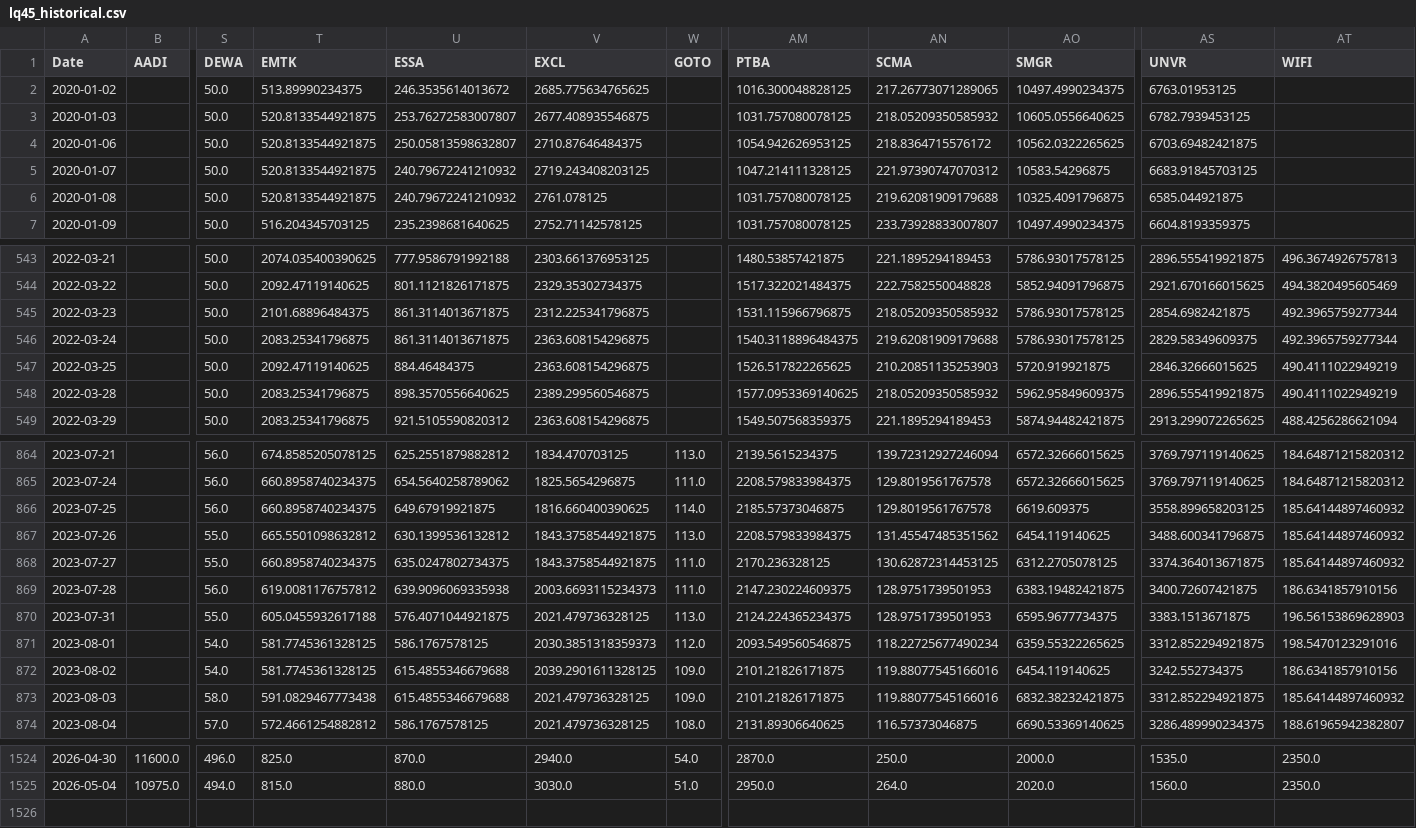
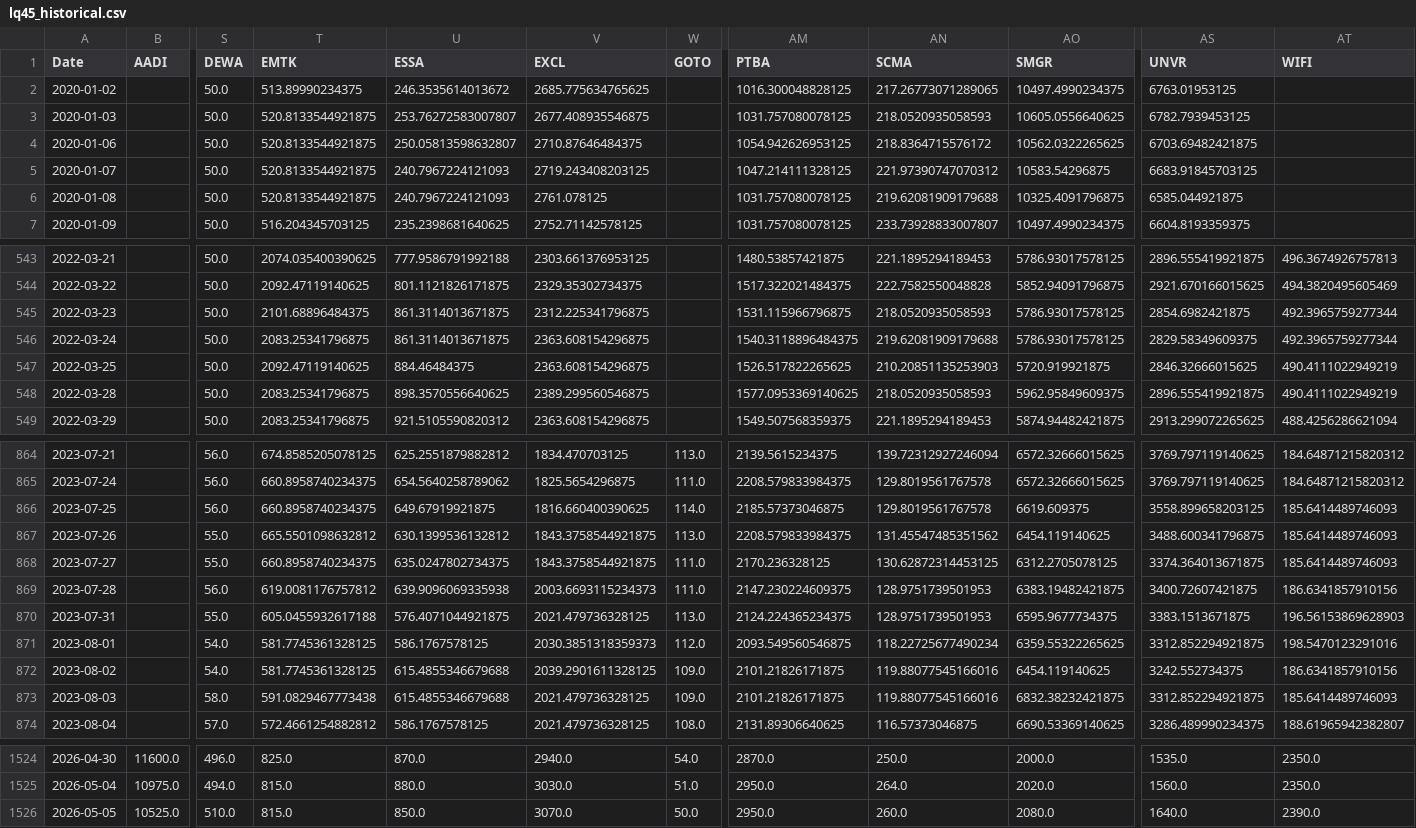
Before and after one commit to maxrumbo/CapstoneProject_CC26-PSU329, a CSV file: data-scientist/saham/data/lq45_historical.csv, drawn as a sheet; only a part is shown, gaps mark what is left out; rows hold the shown columns only; the diff covers the shown part only; the diff names each change by its address in the sheet, - before the commit and + after, or states it on an @@ line.

```diff
--- a/data-scientist/saham/data/lq45_historical.csv
+++ b/data-scientist/saham/data/lq45_historical.csv
-AN3 (SCMA): 218.05209350585932
+AN3 (SCMA): 218.0520935058593
-U5:U6 (ESSA): 240.79672241210932
+U5:U6 (ESSA): 240.7967224121093
-AN545 (SCMA): 218.05209350585932
+AN545 (SCMA): 218.0520935058593
-AN548 (SCMA): 218.05209350585932
+AN548 (SCMA): 218.0520935058593
-AT866:AT868 (WIFI): 185.64144897460932
+AT866:AT868 (WIFI): 185.6414489746093
-AT873 (WIFI): 185.64144897460932
+AT873 (WIFI): 185.6414489746093
+row 1526: 2026-05-05 | 10525.0 | 510.0 | 815.0 | 850.0 | 3070.0 | 50.0 | 2950.0 | 260.0 | 2080.0 | 1640.0 | 2390.0
```
Also changed, not shown: 17 edited cells elsewhere in this file, 38 other files.
